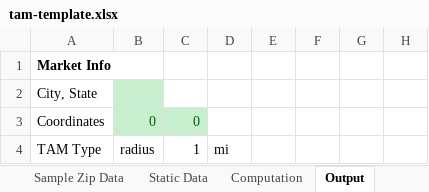
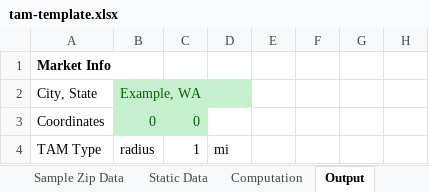
Before and after one commit to konaindev/React-Django, an Excel workbook: xls/templates/tam-template.xlsx, sheet Output, drawn as a sheet; only a part is shown; values as stored, in another font and other column widths than the file's, no borders; the diff names each change by its address in the sheet, - before the commit and + after, or states it on an @@ line.

Commit message:
Implement data, make sure it is income-major

```diff
--- a/xls/templates/tam-template.xlsx (sheet Output)
+++ b/xls/templates/tam-template.xlsx (sheet Output)
-B2: (empty)
+B2: Example, WA
```
Also changed, not shown: 8 other files.
